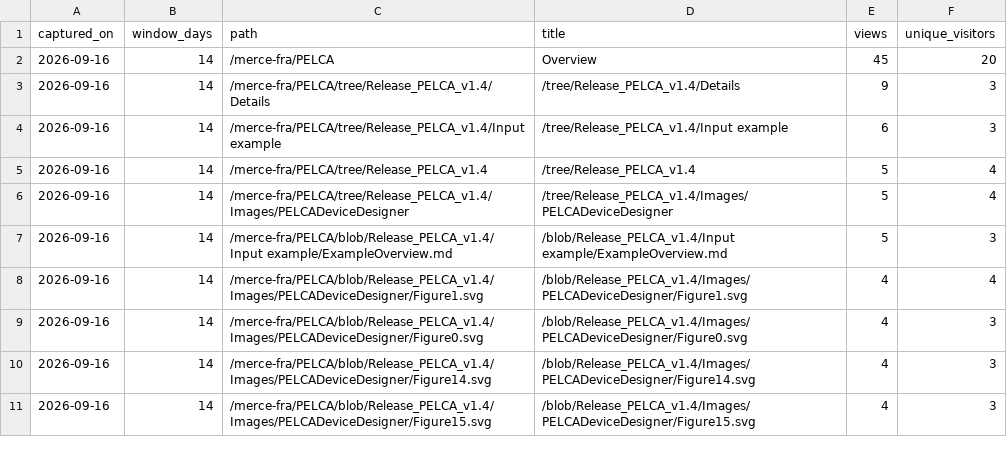
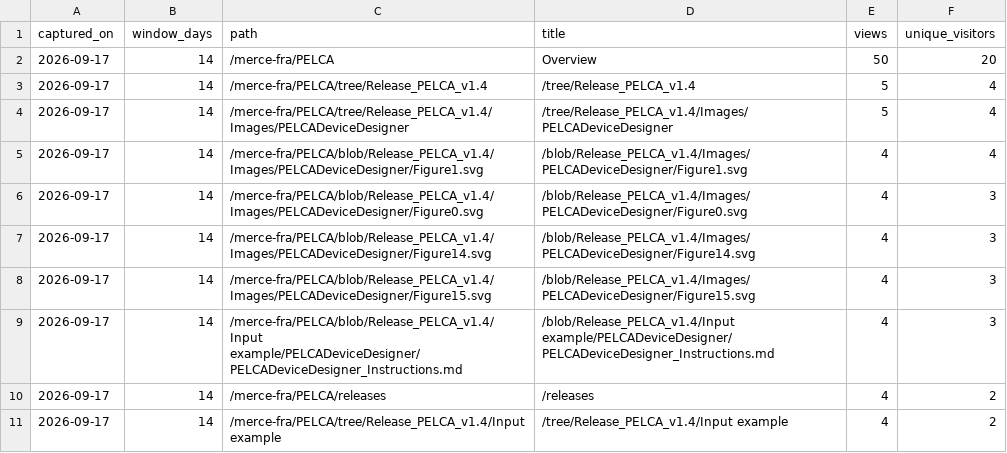
Before and after one commit to pelca-analytics/pelca-analytics.github.io, a CSV file: paths_latest.csv, drawn as a sheet.

```diff
--- a/paths_latest.csv
+++ b/paths_latest.csv
@@ -1,11 +1,11 @@
 captured_on,window_days,path,title,views,unique_visitors
-2026-09-16,14,/merce-fra/PELCA,Overview,45,20
-2026-09-16,14,/merce-fra/PELCA/tree/Release_PELCA_v1.4/Details,/tree/Release_PELCA_v1.4/Details,9,3
-2026-09-16,14,/merce-fra/PELCA/tree/Release_PELCA_v1.4/Input example,/tree/Release_PELCA_v1.4/Input example,6,3
-2026-09-16,14,/merce-fra/PELCA/tree/Release_PELCA_v1.4,/tree/Release_PELCA_v1.4,5,4
-2026-09-16,14,/merce-fra/PELCA/tree/Release_PELCA_v1.4/Images/PELCADeviceDesigner,/tree/Release_PELCA_v1.4/Images/PELCADeviceDesigner,5,4
-2026-09-16,14,/merce-fra/PELCA/blob/Release_PELCA_v1.4/Input example/ExampleOverview.md,/blob/Release_PELCA_v1.4/Input example/ExampleOverview.md,5,3
-2026-09-16,14,/merce-fra/PELCA/blob/Release_PELCA_v1.4/Images/PELCADeviceDesigner/Figure1.svg,/blob/Release_PELCA_v1.4/Images/PELCADeviceDesigner/Figure1.svg,4,4
-2026-09-16,14,/merce-fra/PELCA/blob/Release_PELCA_v1.4/Images/PELCADeviceDesigner/Figure0.svg,/blob/Release_PELCA_v1.4/Images/PELCADeviceDesigner/Figure0.svg,4,3
-2026-09-16,14,/merce-fra/PELCA/blob/Release_PELCA_v1.4/Images/PELCADeviceDesigner/Figure14.svg,/blob/Release_PELCA_v1.4/Images/PELCADeviceDesigner/Figure14.svg,4,3
-2026-09-16,14,/merce-fra/PELCA/blob/Release_PELCA_v1.4/Images/PELCADeviceDesigner/Figure15.svg,/blob/Release_PELCA_v1.4/Images/PELCADeviceDesigner/Figure15.svg,4,3
+2026-09-17,14,/merce-fra/PELCA,Overview,50,20
+2026-09-17,14,/merce-fra/PELCA/tree/Release_PELCA_v1.4,/tree/Release_PELCA_v1.4,5,4
+2026-09-17,14,/merce-fra/PELCA/tree/Release_PELCA_v1.4/Images/PELCADeviceDesigner,/tree/Release_PELCA_v1.4/Images/PELCADeviceDesigner,5,4
+2026-09-17,14,/merce-fra/PELCA/blob/Release_PELCA_v1.4/Images/PELCADeviceDesigner/Figure1.svg,/blob/Release_PELCA_v1.4/Images/PELCADeviceDesigner/Figure1.svg,4,4
+2026-09-17,14,/merce-fra/PELCA/blob/Release_PELCA_v1.4/Images/PELCADeviceDesigner/Figure0.svg,/blob/Release_PELCA_v1.4/Images/PELCADeviceDesigner/Figure0.svg,4,3
+2026-09-17,14,/merce-fra/PELCA/blob/Release_PELCA_v1.4/Images/PELCADeviceDesigner/Figure14.svg,/blob/Release_PELCA_v1.4/Images/PELCADeviceDesigner/Figure14.svg,4,3
+2026-09-17,14,/merce-fra/PELCA/blob/Release_PELCA_v1.4/Images/PELCADeviceDesigner/Figure15.svg,/blob/Release_PELCA_v1.4/Images/PELCADeviceDesigner/Figure15.svg,4,3
+2026-09-17,14,/merce-fra/PELCA/blob/Release_PELCA_v1.4/Input example/PELCADeviceDesigner/PELCADeviceDesigner_Instructions.md,/blob/Release_PELCA_v1.4/Input example/PELCADeviceDesigner/PELCADeviceDesigner_Instructions.md,4,3
+2026-09-17,14,/merce-fra/PELCA/releases,/releases,4,2
+2026-09-17,14,/merce-fra/PELCA/tree/Release_PELCA_v1.4/Input example,/tree/Release_PELCA_v1.4/Input example,4,2
```
Also changed, not shown: paths_history.csv, referrers_history.csv, 15 other files.
